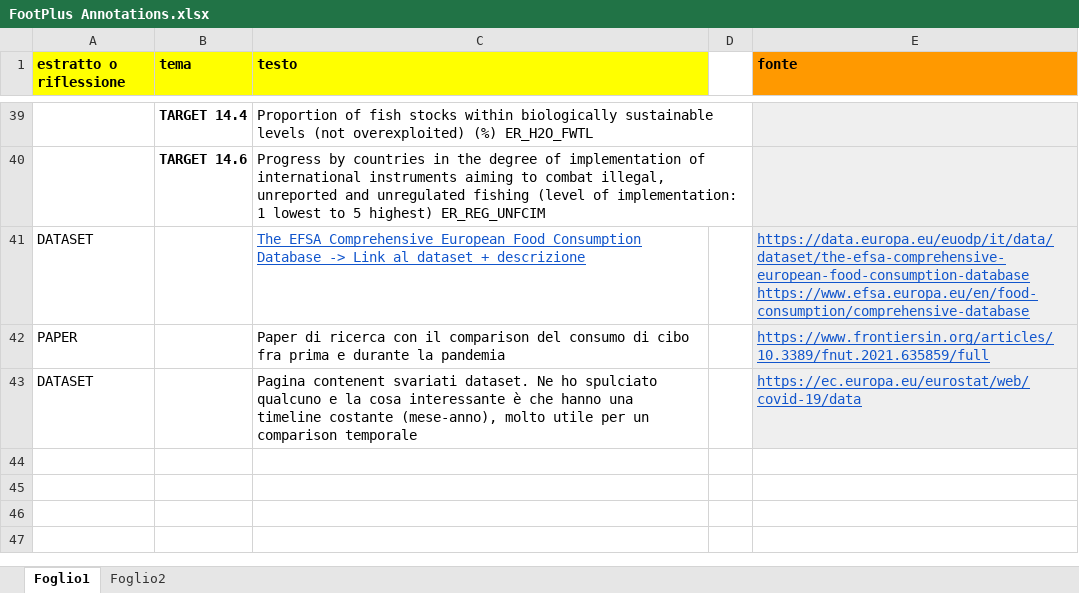
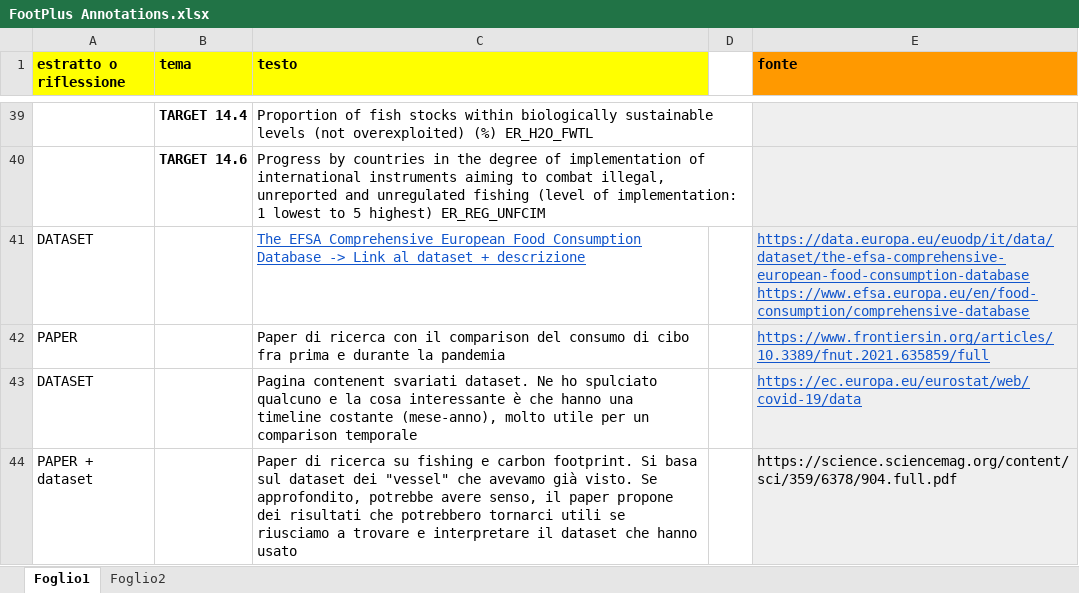
Before and after one commit to carlovitellio/FootPlus, an Excel workbook: FootPlus Annotations.xlsx, sheet Foglio1, drawn as a sheet; only a part is shown, gaps mark what is left out; values as stored, in another font and other column widths than the file's, no borders; charts and pictures not drawn; the diff names each change by its address in the sheet, - before the commit and + after, or states it on an @@ line.

```diff
--- a/FootPlus Annotations.xlsx (sheet Foglio1)
+++ b/FootPlus Annotations.xlsx (sheet Foglio1)
+row 44: PAPER + dataset |  | Paper di ricerca su fishing e carbon footprint. Si basa sul dataset dei "vessel" che avevamo già visto. Se approfondito, potrebbe avere senso, il paper propone dei risultati che potrebbero tornarci utili se riusciamo a trovare e interpretare il dataset che hanno usato |  | https://science.sciencemag.org/content/sci/359/6378/904.full.pdf
```
Also changed, not shown: 26 other files.
